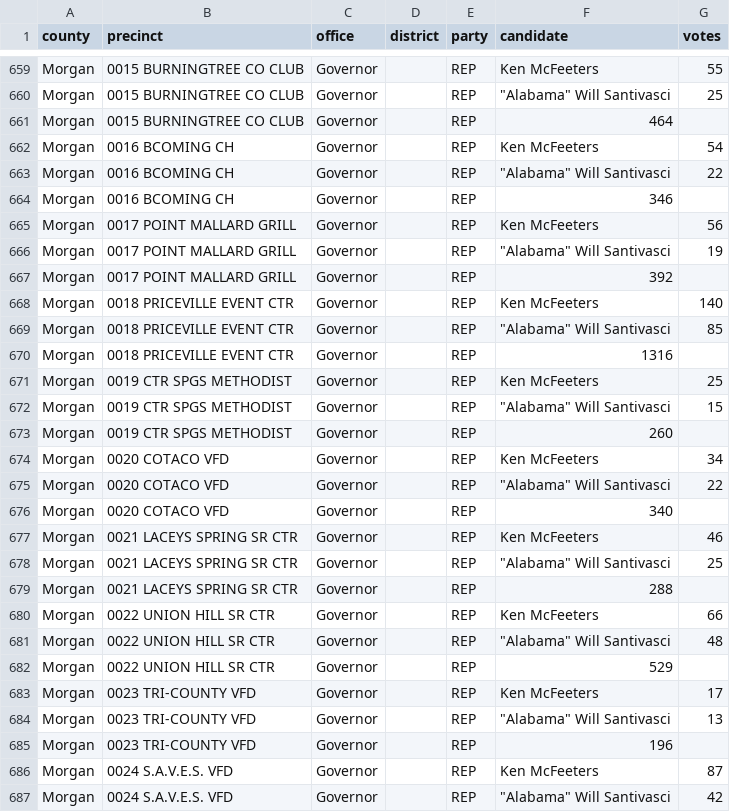
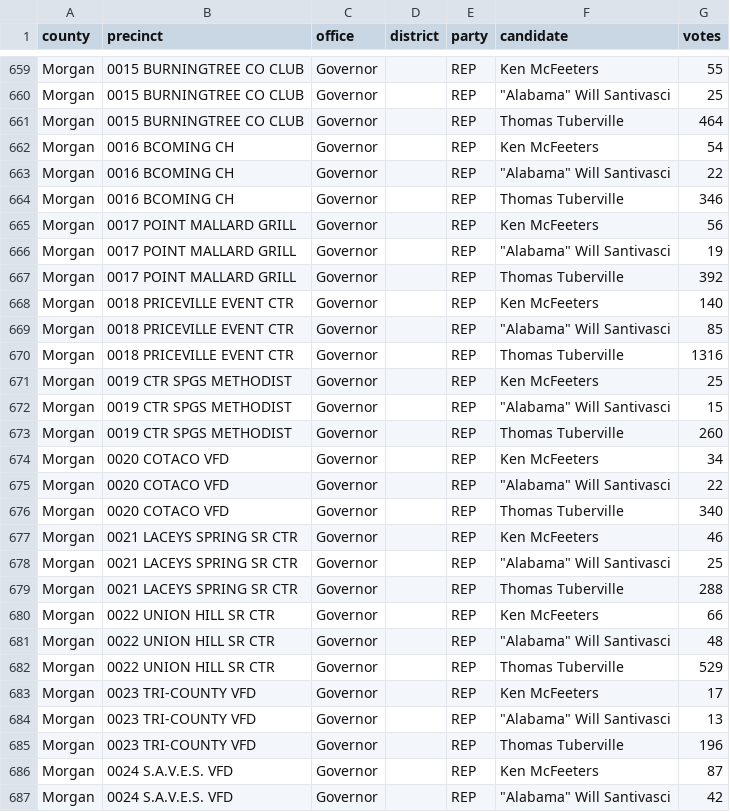
Before and after one commit to openelections/openelections-data-al, a CSV file: 2026/counties/20260519__al__primary__morgan__precinct.csv, drawn as a sheet; only a part is shown, gaps mark what is left out; the diff covers the shown part only.

```diff
--- a/2026/counties/20260519__al__primary__morgan__precinct.csv
+++ b/2026/counties/20260519__al__primary__morgan__precinct.csv
@@ -660,27 +660,27 @@ Morgan,0015 BURNINGTREE CO CLUB,Governor,,REP,Ken McFeeters,55
 Morgan,0015 BURNINGTREE CO CLUB,Governor,,REP,"""Alabama"" Will Santivasci",25
-Morgan,0015 BURNINGTREE CO CLUB,Governor,,REP,464,
+Morgan,0015 BURNINGTREE CO CLUB,Governor,,REP,Thomas Tuberville,464
 Morgan,0016 BCOMING CH,Governor,,REP,Ken McFeeters,54
 Morgan,0016 BCOMING CH,Governor,,REP,"""Alabama"" Will Santivasci",22
-Morgan,0016 BCOMING CH,Governor,,REP,346,
+Morgan,0016 BCOMING CH,Governor,,REP,Thomas Tuberville,346
 Morgan,0017 POINT MALLARD GRILL,Governor,,REP,Ken McFeeters,56
 Morgan,0017 POINT MALLARD GRILL,Governor,,REP,"""Alabama"" Will Santivasci",19
-Morgan,0017 POINT MALLARD GRILL,Governor,,REP,392,
+Morgan,0017 POINT MALLARD GRILL,Governor,,REP,Thomas Tuberville,392
 Morgan,0018 PRICEVILLE EVENT CTR,Governor,,REP,Ken McFeeters,140
 Morgan,0018 PRICEVILLE EVENT CTR,Governor,,REP,"""Alabama"" Will Santivasci",85
-Morgan,0018 PRICEVILLE EVENT CTR,Governor,,REP,1316,
+Morgan,0018 PRICEVILLE EVENT CTR,Governor,,REP,Thomas Tuberville,1316
 Morgan,0019 CTR SPGS METHODIST,Governor,,REP,Ken McFeeters,25
 Morgan,0019 CTR SPGS METHODIST,Governor,,REP,"""Alabama"" Will Santivasci",15
-Morgan,0019 CTR SPGS METHODIST,Governor,,REP,260,
+Morgan,0019 CTR SPGS METHODIST,Governor,,REP,Thomas Tuberville,260
 Morgan,0020 COTACO VFD,Governor,,REP,Ken McFeeters,34
 Morgan,0020 COTACO VFD,Governor,,REP,"""Alabama"" Will Santivasci",22
-Morgan,0020 COTACO VFD,Governor,,REP,340,
+Morgan,0020 COTACO VFD,Governor,,REP,Thomas Tuberville,340
 Morgan,0021 LACEYS SPRING SR CTR,Governor,,REP,Ken McFeeters,46
 Morgan,0021 LACEYS SPRING SR CTR,Governor,,REP,"""Alabama"" Will Santivasci",25
-Morgan,0021 LACEYS SPRING SR CTR,Governor,,REP,288,
+Morgan,0021 LACEYS SPRING SR CTR,Governor,,REP,Thomas Tuberville,288
 Morgan,0022 UNION HILL SR CTR,Governor,,REP,Ken McFeeters,66
 Morgan,0022 UNION HILL SR CTR,Governor,,REP,"""Alabama"" Will Santivasci",48
-Morgan,0022 UNION HILL SR CTR,Governor,,REP,529,
+Morgan,0022 UNION HILL SR CTR,Governor,,REP,Thomas Tuberville,529
 Morgan,0023 TRI-COUNTY VFD,Governor,,REP,Ken McFeeters,17
 Morgan,0023 TRI-COUNTY VFD,Governor,,REP,"""Alabama"" Will Santivasci",13
-Morgan,0023 TRI-COUNTY VFD,Governor,,REP,196,
+Morgan,0023 TRI-COUNTY VFD,Governor,,REP,Thomas Tuberville,196
 Morgan,0024 S.A.V.E.S. VFD,Governor,,REP,Ken McFeeters,87
```
Also changed, not shown: 54 edited cells elsewhere in this file, 2 other files.
